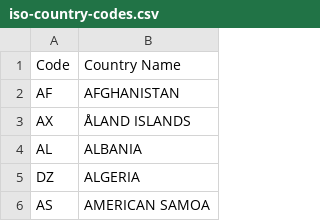
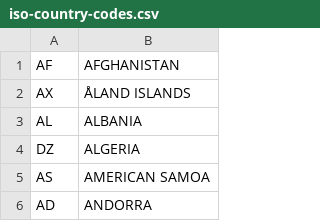
Before and after one commit to bswopes/kiva-country-collector, a CSV file: iso-country-codes.csv, drawn as a sheet; only a part is shown; the shorter side is filled out with more unchanged rows; the diff names each change by its address in the sheet, - before the commit and + after, or states it on an @@ line.

Commit message:
Stripping header from csv file. Removing next() call from country.py

```diff
--- a/iso-country-codes.csv
+++ b/iso-country-codes.csv
-row 1: Code | Country Name
```
Also changed, not shown: 1 other file.
